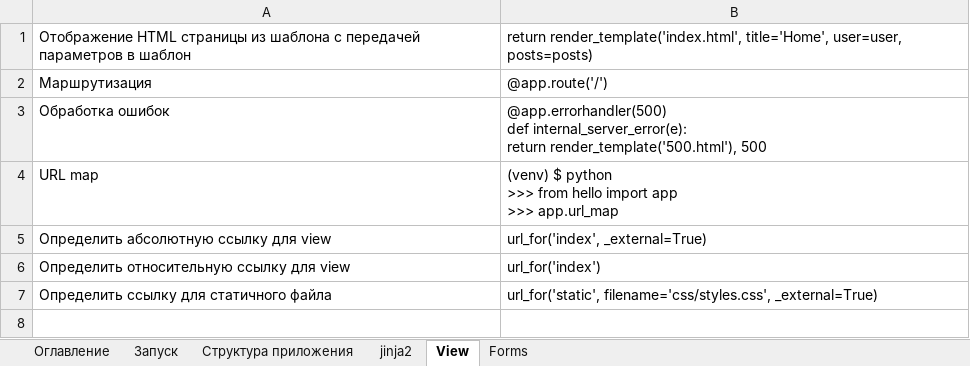
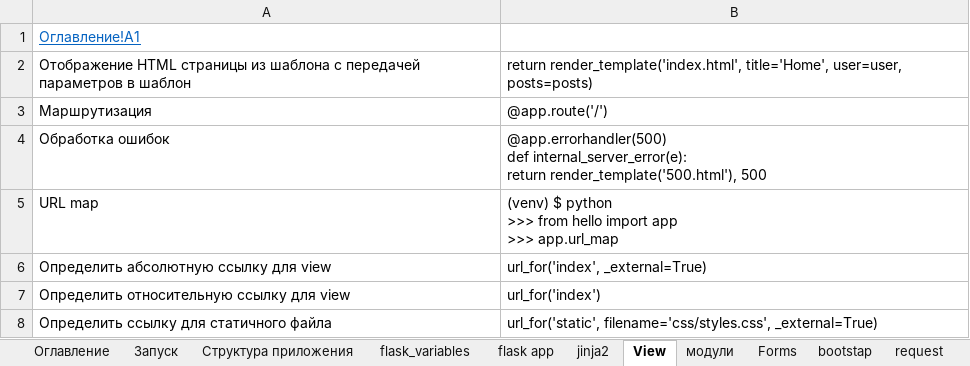
Before and after one commit to Kosoukhovsa/IKP, an Excel workbook: Flask_project_guide.xlsx, sheet View, drawn as a sheet; values as stored, in another font and other column widths than the file's, no borders; the diff names each change by its address in the sheet, - before the commit and + after, or states it on an @@ line.

```diff
--- a/Flask_project_guide.xlsx (sheet View)
+++ b/Flask_project_guide.xlsx (sheet View)
+sheet tab: flask_variables
+sheet tab: flask app
+sheet tab: модули
+sheet tab: bootstap
+sheet tab: request
+row 1: Оглавление!A1
```
Also changed, not shown: sheet Оглавление, sheet jinja2, sheet Forms, 20 other files.
